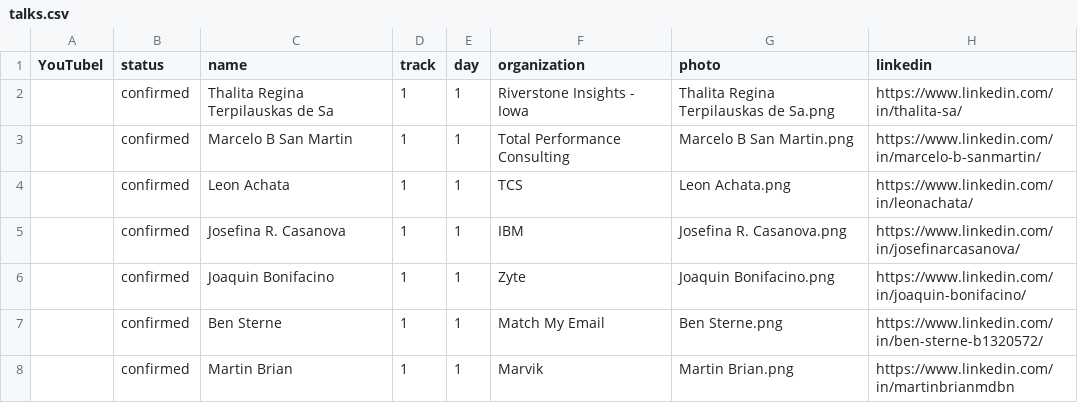
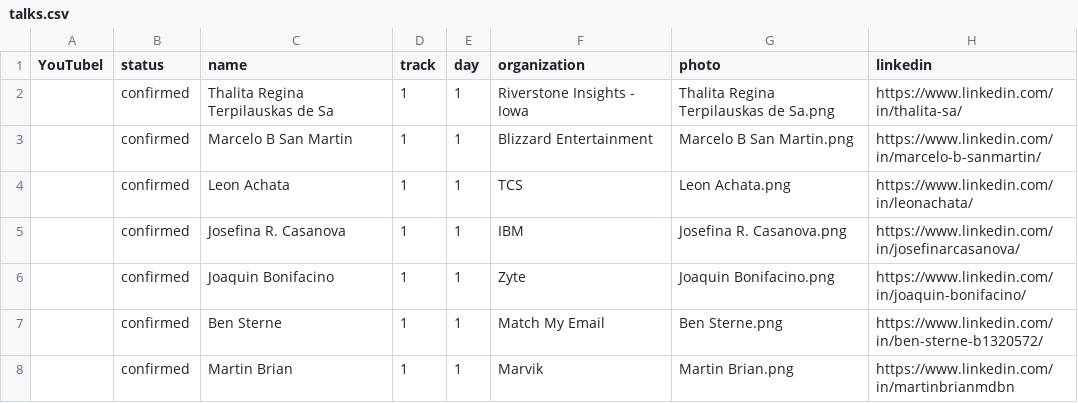
Before and after one commit to sreday/llmday, a CSV file: 2026-montevideo-q4/_db/talks.csv, drawn as a sheet; only a part is shown; the diff names each change by its address in the sheet, - before the commit and + after, or states it on an @@ line.

Commit message:
Add files via upload

```diff
--- a/2026-montevideo-q4/_db/talks.csv
+++ b/2026-montevideo-q4/_db/talks.csv
-F3 (organization): Total Performance Consulting
+F3 (organization): Blizzard Entertainment
```
